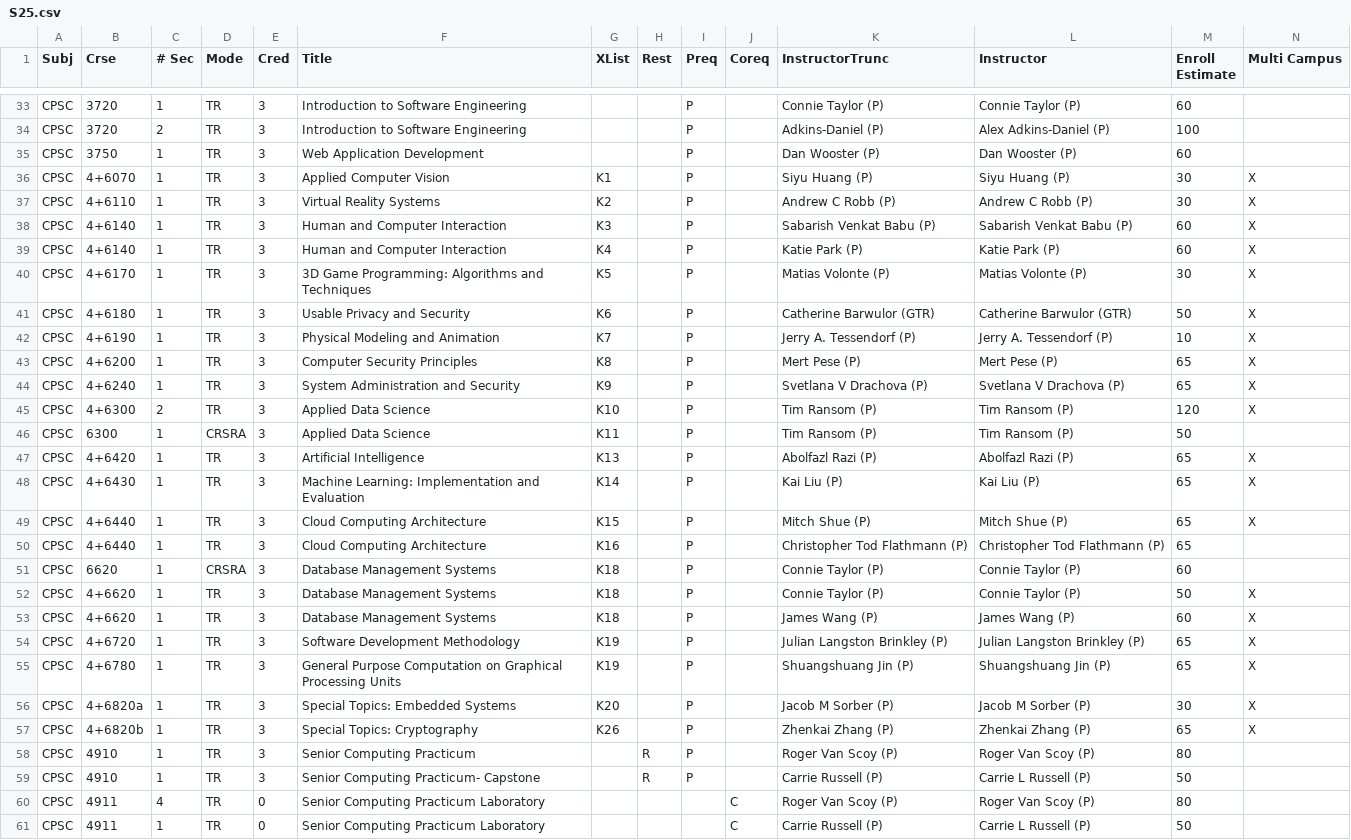
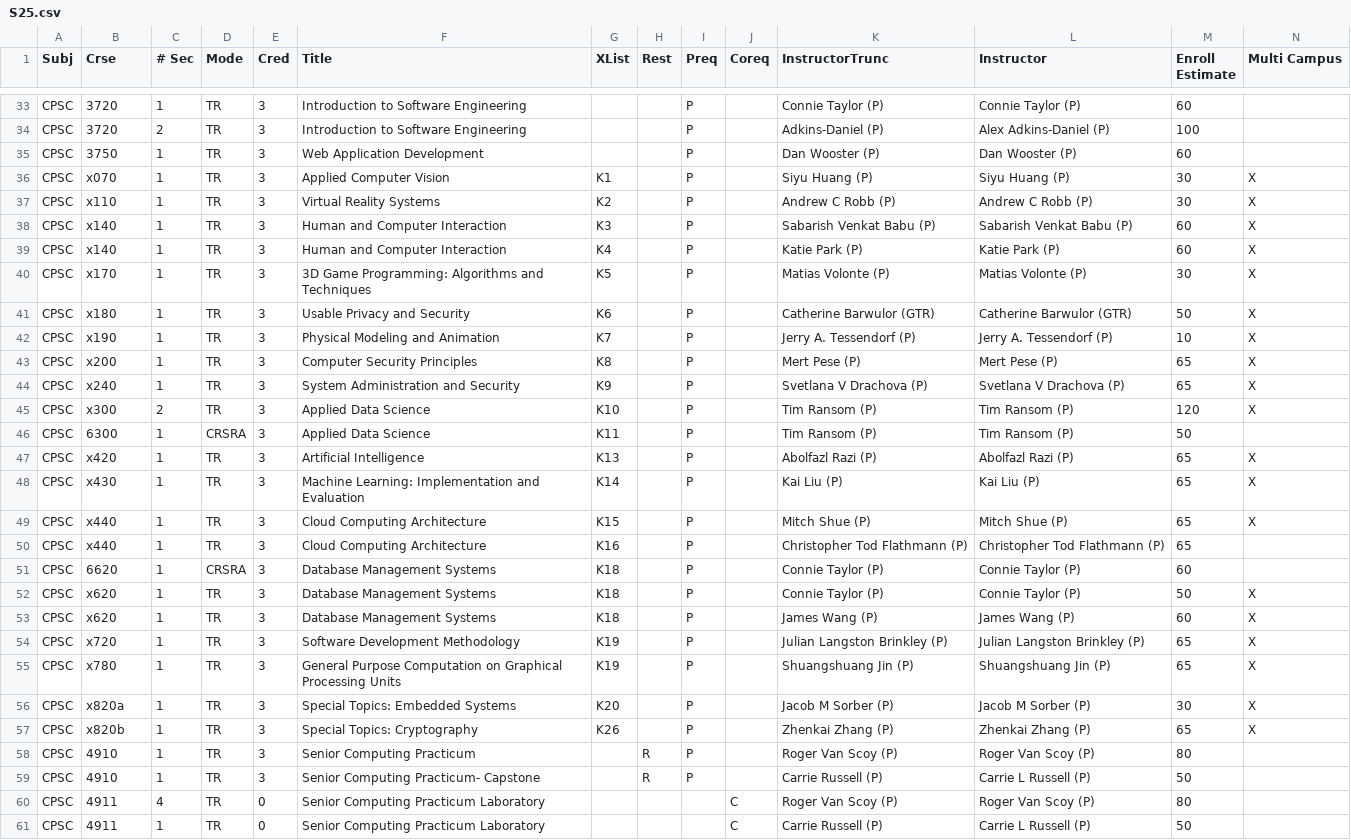
Before and after one commit to ullmer/tangibles, a CSV file: content/cuSocClasses.01/S25.csv, drawn as a sheet; only a part is shown, gaps mark what is left out; the diff covers the shown part only.

```diff
--- a/content/cuSocClasses.01/S25.csv
+++ b/content/cuSocClasses.01/S25.csv
@@ -35,24 +35,24 @@ CPSC,3720,2,TR,3,Introduction to Software Engineering,,,P,,Adkins-Daniel (P),Ale
 CPSC,3750,1,TR,3,Web Application Development,,,P,,Dan Wooster (P),Dan Wooster (P),60,
-CPSC,4+6070,1,TR,3,Applied Computer Vision,K1,,P,,Siyu Huang (P),Siyu Huang (P),30,X
-CPSC,4+6110,1,TR,3,Virtual Reality Systems,K2,,P,,Andrew C Robb (P),Andrew C Robb (P),30,X
-CPSC,4+6140,1,TR,3,Human and Computer Interaction,K3,,P,,Sabarish Venkat Babu (P),Sabarish Venkat Babu (P),60,X
-CPSC,4+6140,1,TR,3,Human and Computer Interaction,K4,,P,,Katie Park (P),Katie Park (P),60,X
-CPSC,4+6170,1,TR,3,3D Game Programming: Algorithms and Techniques,K5,,P,,Matias Volonte (P),Matias Volonte (P),30,X
-CPSC,4+6180,1,TR,3,Usable Privacy and Security,K6,,P,,Catherine Barwulor (GTR),Catherine Barwulor (GTR),50,X
-CPSC,4+6190,1,TR,3,Physical Modeling and Animation,K7,,P,,Jerry A. Tessendorf (P),Jerry A. Tessendorf (P),10,X
-CPSC,4+6200,1,TR,3,Computer Security Principles,K8,,P,,Mert Pese (P),Mert Pese (P),65,X
-CPSC,4+6240,1,TR,3,System Administration and Security,K9,,P,,Svetlana V Drachova (P),Svetlana V Drachova (P),65,X
-CPSC,4+6300,2,TR,3,Applied Data Science,K10,,P,,Tim Ransom (P),Tim Ransom (P),120,X
+CPSC,x070,1,TR,3,Applied Computer Vision,K1,,P,,Siyu Huang (P),Siyu Huang (P),30,X
+CPSC,x110,1,TR,3,Virtual Reality Systems,K2,,P,,Andrew C Robb (P),Andrew C Robb (P),30,X
+CPSC,x140,1,TR,3,Human and Computer Interaction,K3,,P,,Sabarish Venkat Babu (P),Sabarish Venkat Babu (P),60,X
+CPSC,x140,1,TR,3,Human and Computer Interaction,K4,,P,,Katie Park (P),Katie Park (P),60,X
+CPSC,x170,1,TR,3,3D Game Programming: Algorithms and Techniques,K5,,P,,Matias Volonte (P),Matias Volonte (P),30,X
+CPSC,x180,1,TR,3,Usable Privacy and Security,K6,,P,,Catherine Barwulor (GTR),Catherine Barwulor (GTR),50,X
+CPSC,x190,1,TR,3,Physical Modeling and Animation,K7,,P,,Jerry A. Tessendorf (P),Jerry A. Tessendorf (P),10,X
+CPSC,x200,1,TR,3,Computer Security Principles,K8,,P,,Mert Pese (P),Mert Pese (P),65,X
+CPSC,x240,1,TR,3,System Administration and Security,K9,,P,,Svetlana V Drachova (P),Svetlana V Drachova (P),65,X
+CPSC,x300,2,TR,3,Applied Data Science,K10,,P,,Tim Ransom (P),Tim Ransom (P),120,X
 CPSC,6300,1,CRSRA,3,Applied Data Science,K11,,P,,Tim Ransom (P),Tim Ransom (P),50,
-CPSC,4+6420,1,TR,3,Artificial Intelligence,K13,,P,,Abolfazl Razi (P),Abolfazl Razi (P),65,X
-CPSC,4+6430,1,TR,3,Machine Learning: Implementation and Evaluation,K14,,P,,Kai Liu (P),Kai Liu (P),65,X
-CPSC,4+6440,1,TR,3,Cloud Computing Architecture,K15,,P,,Mitch Shue (P),Mitch Shue (P),65,X
-CPSC,4+6440,1,TR,3,Cloud Computing Architecture,K16,,P,,Christopher Tod Flathmann (P),Christopher Tod Flathmann (P),65,
+CPSC,x420,1,TR,3,Artificial Intelligence,K13,,P,,Abolfazl Razi (P),Abolfazl Razi (P),65,X
+CPSC,x430,1,TR,3,Machine Learning: Implementation and Evaluation,K14,,P,,Kai Liu (P),Kai Liu (P),65,X
+CPSC,x440,1,TR,3,Cloud Computing Architecture,K15,,P,,Mitch Shue (P),Mitch Shue (P),65,X
+CPSC,x440,1,TR,3,Cloud Computing Architecture,K16,,P,,Christopher Tod Flathmann (P),Christopher Tod Flathmann (P),65,
 CPSC,6620,1,CRSRA,3,Database Management Systems,K18,,P,,Connie Taylor (P),Connie Taylor (P),60,
-CPSC,4+6620,1,TR,3,Database Management Systems,K18,,P,,Connie Taylor (P),Connie Taylor (P),50,X
-CPSC,4+6620,1,TR,3,Database Management Systems,K18,,P,,James Wang (P),James Wang (P),60,X
-CPSC,4+6720,1,TR,3,Software Development Methodology,K19,,P,,Julian Langston Brinkley (P),Julian Langston Brinkley (P),65,X
-CPSC,4+6780,1,TR,3,General Purpose Computation on Graphical Processing Units,K19,,P,,Shuangshuang Jin (P),Shuangshuang Jin (P),65,X
-CPSC,4+6820a,1,TR,3,Special Topics: Embedded Systems,K20,,P,,Jacob M Sorber (P),Jacob M Sorber (P),30,X
-CPSC,4+6820b,1,TR,3,Special Topics: Cryptography,K26,,P,,Zhenkai Zhang (P),Zhenkai Zhang (P),65,X
+CPSC,x620,1,TR,3,Database Management Systems,K18,,P,,Connie Taylor (P),Connie Taylor (P),50,X
+CPSC,x620,1,TR,3,Database Management Systems,K18,,P,,James Wang (P),James Wang (P),60,X
+CPSC,x720,1,TR,3,Software Development Methodology,K19,,P,,Julian Langston Brinkley (P),Julian Langston Brinkley (P),65,X
+CPSC,x780,1,TR,3,General Purpose Computation on Graphical Processing Units,K19,,P,,Shuangshuang Jin (P),Shuangshuang Jin (P),65,X
+CPSC,x820a,1,TR,3,Special Topics: Embedded Systems,K20,,P,,Jacob M Sorber (P),Jacob M Sorber (P),30,X
+CPSC,x820b,1,TR,3,Special Topics: Cryptography,K26,,P,,Zhenkai Zhang (P),Zhenkai Zhang (P),65,X
 CPSC,4910,1,TR,3,Senior Computing Practicum,,R,P,,Roger Van Scoy (P),Roger Van Scoy (P),80,
```
Also changed, not shown: 8 edited cells elsewhere in this file, 1 other file.
